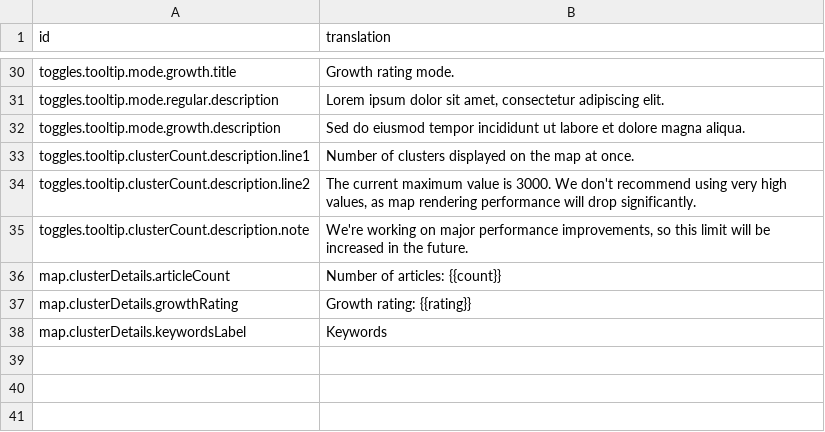
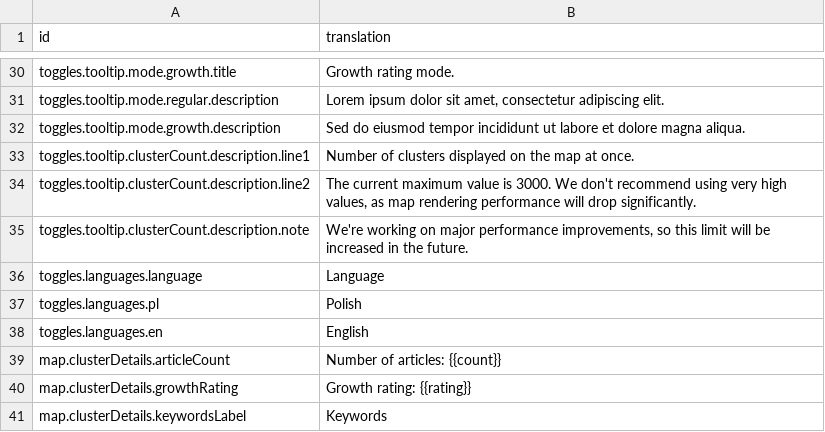
Before and after one commit to wujekbogdan/map-of-science, a TSV file: src/apps/web/asset/ui_i18n_en-US.tsv, drawn as a sheet; only a part is shown, gaps mark what is left out; the diff names each change by its address in the sheet, - before the commit and + after, or states it on an @@ line.

Commit message:
feat: language selector

```diff
--- a/src/apps/web/asset/ui_i18n_en-US.tsv
+++ b/src/apps/web/asset/ui_i18n_en-US.tsv
+row 36: toggles.languages.language | Language
+row 37: toggles.languages.pl | Polish
+row 38: toggles.languages.en | English
```
Also changed, not shown: src/apps/web/asset/ui_i18n_pl-PL.tsv, 6 other files.
